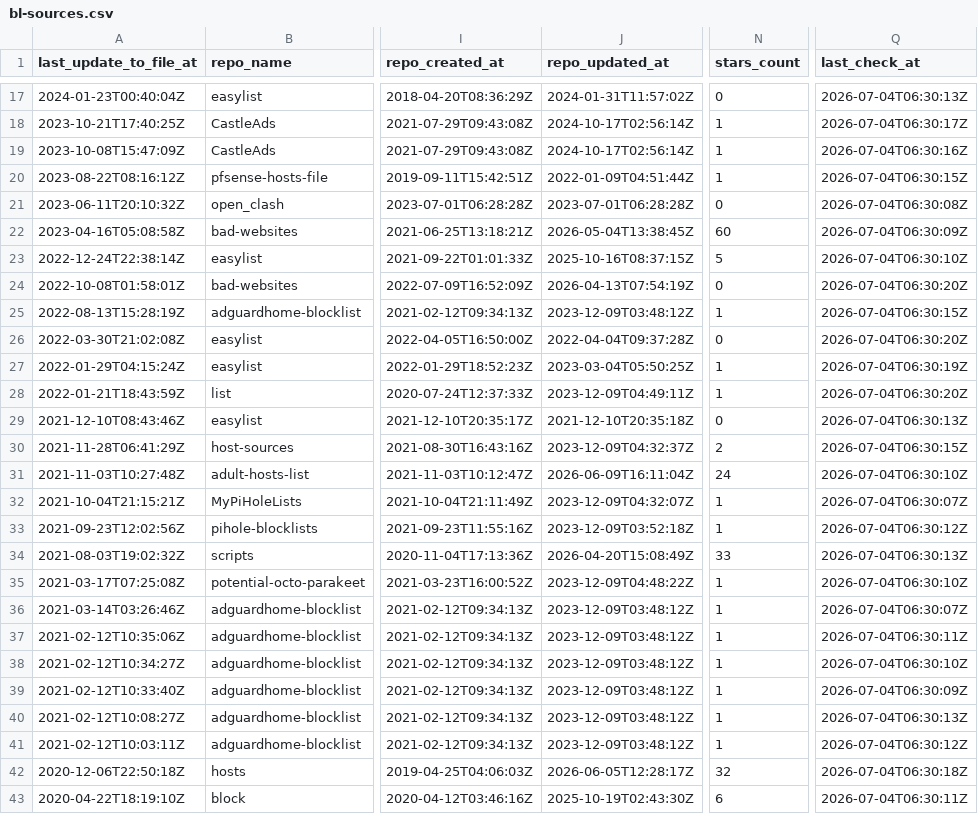
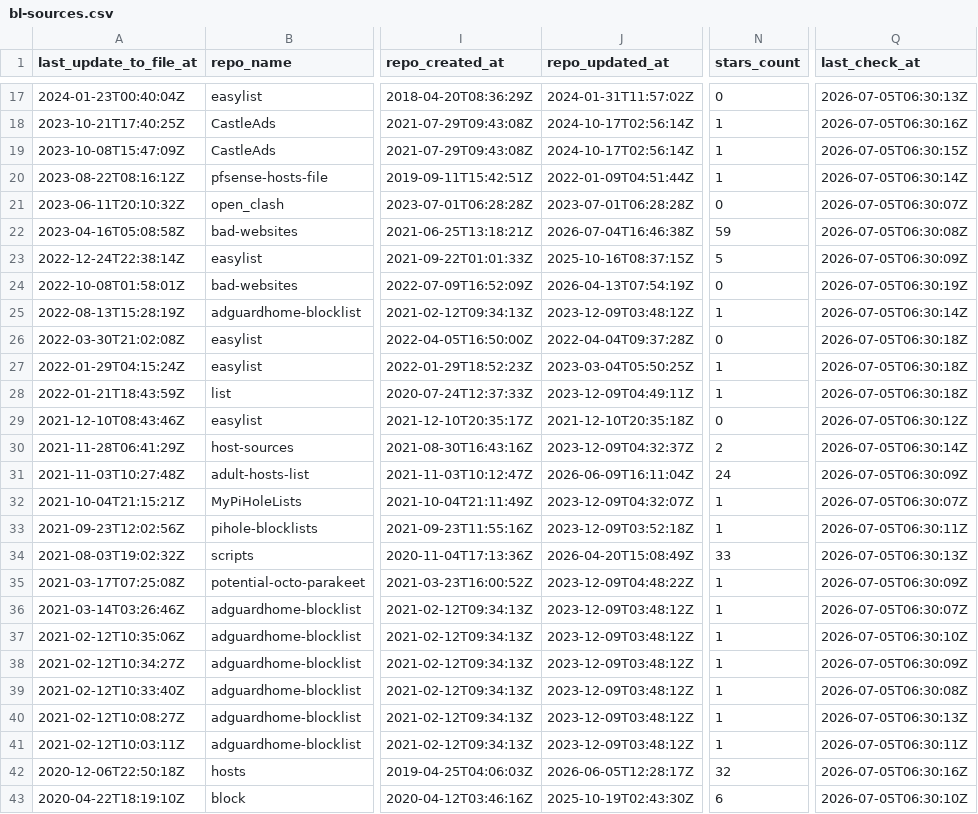
Before and after one commit to Bon-Appetit/porn-domains, a CSV file: blacklist/bl-sources.csv, drawn as a sheet; only a part is shown, gaps mark what is left out; the diff covers the shown part only; the diff names each change by its address in the sheet, - before the commit and + after, or states it on an @@ line.

```diff
--- a/blacklist/bl-sources.csv
+++ b/blacklist/bl-sources.csv
-Q17 (last_check_at): 2026-07-04T06:30:13Z
+Q17 (last_check_at): 2026-07-05T06:30:13Z
-Q18 (last_check_at): 2026-07-04T06:30:17Z
+Q18 (last_check_at): 2026-07-05T06:30:16Z
-Q19 (last_check_at): 2026-07-04T06:30:16Z
+Q19 (last_check_at): 2026-07-05T06:30:15Z
-Q20 (last_check_at): 2026-07-04T06:30:15Z
+Q20 (last_check_at): 2026-07-05T06:30:14Z
-Q21 (last_check_at): 2026-07-04T06:30:08Z
+Q21 (last_check_at): 2026-07-05T06:30:07Z
-J22 (repo_updated_at): 2026-05-04T13:38:45Z
+J22 (repo_updated_at): 2026-07-04T16:46:38Z
-N22 (stars_count): 60
+N22 (stars_count): 59
-Q22 (last_check_at): 2026-07-04T06:30:09Z
+Q22 (last_check_at): 2026-07-05T06:30:08Z
-Q23 (last_check_at): 2026-07-04T06:30:10Z
+Q23 (last_check_at): 2026-07-05T06:30:09Z
-Q24 (last_check_at): 2026-07-04T06:30:20Z
+Q24 (last_check_at): 2026-07-05T06:30:19Z
-Q25 (last_check_at): 2026-07-04T06:30:15Z
+Q25 (last_check_at): 2026-07-05T06:30:14Z
-Q26 (last_check_at): 2026-07-04T06:30:20Z
+Q26 (last_check_at): 2026-07-05T06:30:18Z
-Q27 (last_check_at): 2026-07-04T06:30:19Z
+Q27 (last_check_at): 2026-07-05T06:30:18Z
-Q28 (last_check_at): 2026-07-04T06:30:20Z
+Q28 (last_check_at): 2026-07-05T06:30:18Z
-Q29 (last_check_at): 2026-07-04T06:30:13Z
+Q29 (last_check_at): 2026-07-05T06:30:12Z
-Q30 (last_check_at): 2026-07-04T06:30:15Z
+Q30 (last_check_at): 2026-07-05T06:30:14Z
-Q31 (last_check_at): 2026-07-04T06:30:10Z
+Q31 (last_check_at): 2026-07-05T06:30:09Z
-Q32 (last_check_at): 2026-07-04T06:30:07Z
+Q32 (last_check_at): 2026-07-05T06:30:07Z
-Q33 (last_check_at): 2026-07-04T06:30:12Z
+Q33 (last_check_at): 2026-07-05T06:30:11Z
-Q34 (last_check_at): 2026-07-04T06:30:13Z
+Q34 (last_check_at): 2026-07-05T06:30:13Z
-Q35 (last_check_at): 2026-07-04T06:30:10Z
+Q35 (last_check_at): 2026-07-05T06:30:09Z
-Q36 (last_check_at): 2026-07-04T06:30:07Z
+Q36 (last_check_at): 2026-07-05T06:30:07Z
-Q37 (last_check_at): 2026-07-04T06:30:11Z
+Q37 (last_check_at): 2026-07-05T06:30:10Z
-Q38 (last_check_at): 2026-07-04T06:30:10Z
+Q38 (last_check_at): 2026-07-05T06:30:09Z
-Q39 (last_check_at): 2026-07-04T06:30:09Z
+Q39 (last_check_at): 2026-07-05T06:30:08Z
-Q40 (last_check_at): 2026-07-04T06:30:13Z
+Q40 (last_check_at): 2026-07-05T06:30:13Z
-Q41 (last_check_at): 2026-07-04T06:30:12Z
+Q41 (last_check_at): 2026-07-05T06:30:11Z
-Q42 (last_check_at): 2026-07-04T06:30:18Z
+Q42 (last_check_at): 2026-07-05T06:30:16Z
-Q43 (last_check_at): 2026-07-04T06:30:11Z
+Q43 (last_check_at): 2026-07-05T06:30:10Z
```
Also changed, not shown: 1 added row, 1 removed row and 32 edited cells elsewhere in this file.
